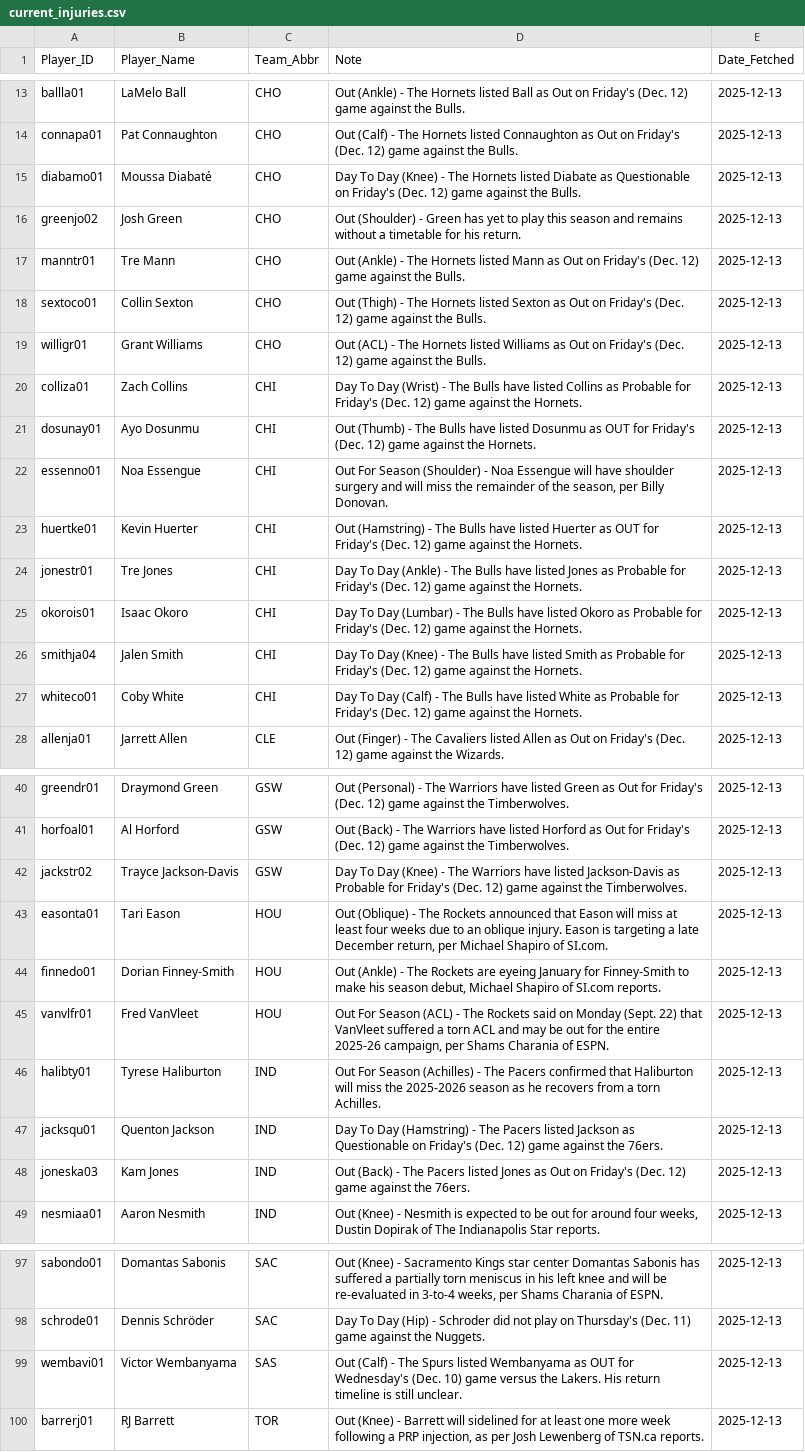
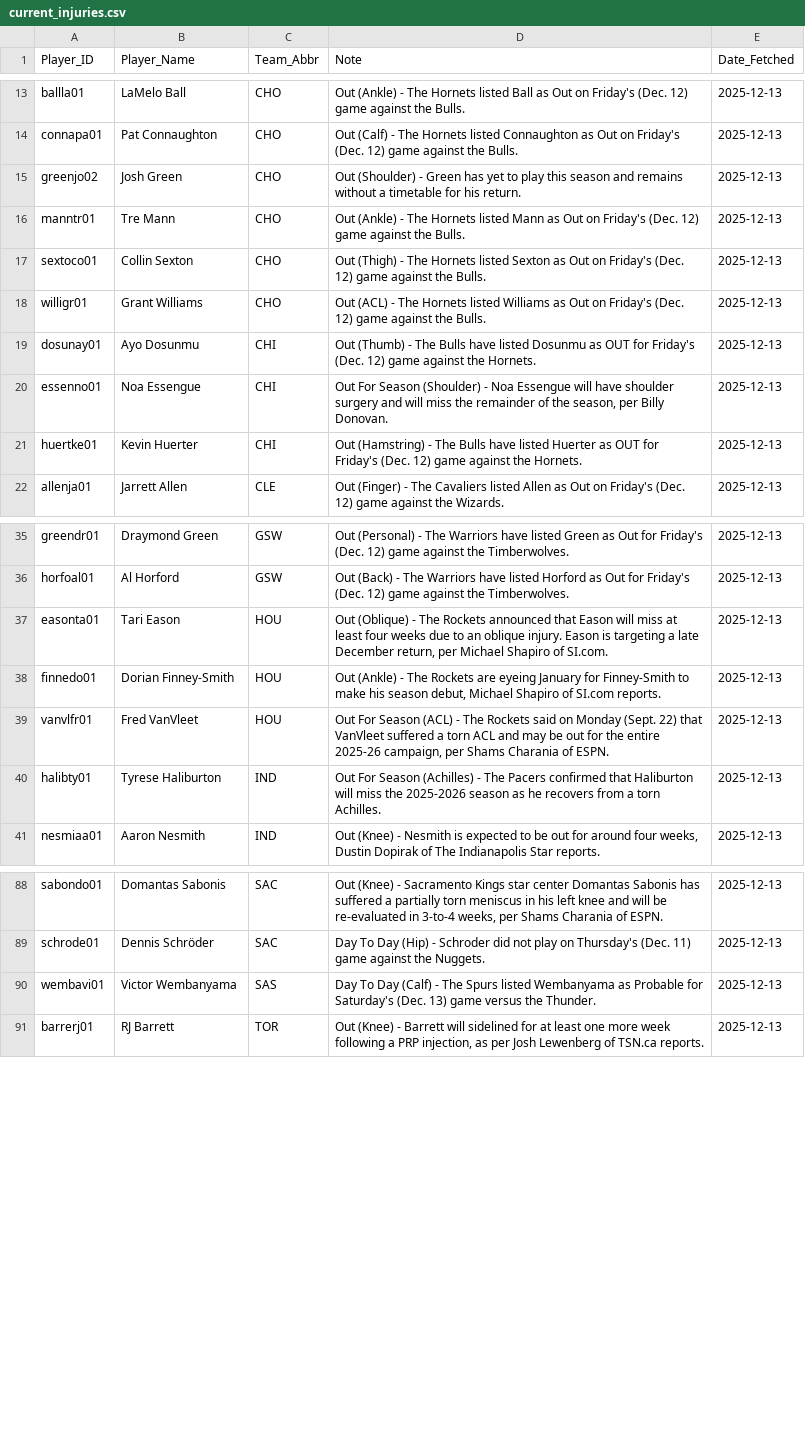
Before and after one commit to Ricky0627/NBA-AI-Betting-System, a CSV file: current_injuries.csv, drawn as a sheet; only a part is shown, gaps mark what is left out; the diff covers the shown part only.

```diff
--- a/current_injuries.csv
+++ b/current_injuries.csv
@@ -14,3 +14,2 @@ ballla01,LaMelo Ball,CHO,Out (Ankle) - The Hornets listed Ball as Out on Friday'
 connapa01,Pat Connaughton,CHO,Out (Calf) - The Hornets listed Connaughton as Out on Friday's (Dec. 12) game against the Bulls.,2025-12-13
-diabamo01,Moussa Diabaté,CHO,Day To Day (Knee) - The Hornets listed Diabate as Questionable on Friday's (Dec. 12) game against the Bulls.,2025-12-13
 greenjo02,Josh Green,CHO,Out (Shoulder) - Green has yet to play this season and remains without a timetable for his return.,2025-12-13
@@ -19,3 +18,2 @@ sextoco01,Collin Sexton,CHO,Out (Thigh) - The Hornets listed Sexton as Out on Fr
 willigr01,Grant Williams,CHO,Out (ACL) - The Hornets listed Williams as Out on Friday's (Dec. 12) game against the Bulls.,2025-12-13
-colliza01,Zach Collins,CHI,Day To Day (Wrist) - The Bulls have listed Collins as Probable for Friday's (Dec. 12) game against the Hornets.,2025-12-13
 dosunay01,Ayo Dosunmu,CHI,Out (Thumb) - The Bulls have listed Dosunmu as OUT for Friday's (Dec. 12) game against the Hornets.,2025-12-13
@@ -23,6 +21,2 @@ essenno01,Noa Essengue,CHI,"Out For Season (Shoulder) - Noa Essengue will have s
 huertke01,Kevin Huerter,CHI,Out (Hamstring) - The Bulls have listed Huerter as OUT for Friday's (Dec. 12) game against the Hornets.,2025-12-13
-jonestr01,Tre Jones,CHI,Day To Day (Ankle) - The Bulls have listed Jones as Probable for Friday's (Dec. 12) game against the Hornets.,2025-12-13
-okorois01,Isaac Okoro,CHI,Day To Day (Lumbar) - The Bulls have listed Okoro as Probable for Friday's (Dec. 12) game against the Hornets.,2025-12-13
-smithja04,Jalen Smith,CHI,Day To Day (Knee) - The Bulls have listed Smith as Probable for Friday's (Dec. 12) game against the Hornets.,2025-12-13
-whiteco01,Coby White,CHI,Day To Day (Calf) - The Bulls have listed White as Probable for Friday's (Dec. 12) game against the Hornets.,2025-12-13
 allenja01,Jarrett Allen,CLE,Out (Finger) - The Cavaliers listed Allen as Out on Friday's (Dec. 12) game against the Wizards.,2025-12-13
@@ -41,3 +36,2 @@ greendr01,Draymond Green,GSW,Out (Personal) - The Warriors have listed Green as
 horfoal01,Al Horford,GSW,Out (Back) - The Warriors have listed Horford as Out for Friday's (Dec. 12) game against the Timberwolves.,2025-12-13
-jackstr02,Trayce Jackson-Davis,GSW,Day To Day (Knee) - The Warriors have listed Jackson-Davis as Probable for Friday's (Dec. 12) game against the Timberwolves.,2025-12-13
 easonta01,Tari Eason,HOU,"Out (Oblique) - The Rockets announced that Eason will miss at least four weeks due to an oblique injury. Eason is targeting a late December return, per Michael Shapiro of SI.com.",2025-12-13
@@ -46,4 +40,2 @@ vanvlfr01,Fred VanVleet,HOU,"Out For Season (ACL) - The Rockets said on Monday (
 halibty01,Tyrese Haliburton,IND,Out For Season (Achilles) - The Pacers confirmed that Haliburton will miss the 2025-2026 season as he recovers from a torn Achilles.,2025-12-13
-jacksqu01,Quenton Jackson,IND,Day To Day (Hamstring) - The Pacers listed Jackson as Questionable on Friday's (Dec. 12) game against the 76ers.,2025-12-13
-joneska03,Kam Jones,IND,Out (Back) - The Pacers listed Jones as Out on Friday's (Dec. 12) game against the 76ers.,2025-12-13
 nesmiaa01,Aaron Nesmith,IND,"Out (Knee) - Nesmith is expected to be out for around four weeks, Dustin Dopirak of The Indianapolis Star reports.",2025-12-13
@@ -98,3 +89,3 @@ sabondo01,Domantas Sabonis,SAC,"Out (Knee) - Sacramento Kings star center Domant
 schrode01,Dennis Schröder,SAC,Day To Day (Hip) - Schroder did not play on Thursday's (Dec. 11) game against the Nuggets.,2025-12-13
-wembavi01,Victor Wembanyama,SAS,Out (Calf) - The Spurs listed Wembanyama as OUT for Wednesday's (Dec. 10) game versus the Lakers. His return timeline is still unclear.,2025-12-13
+wembavi01,Victor Wembanyama,SAS,Day To Day (Calf) - The Spurs listed Wembanyama as Probable for Saturday's (Dec. 13) game versus the Thunder.,2025-12-13
 barrerj01,RJ Barrett,TOR,"Out (Knee) - Barrett will sidelined for at least one more week following a PRP injection, as per Josh Lewenberg of TSN.ca reports.",2025-12-13
```
Also changed, not shown: 3 added rows, 3 removed rows and 10 edited cells elsewhere in this file, predictions_2026_full_report.csv, 7 other files.
